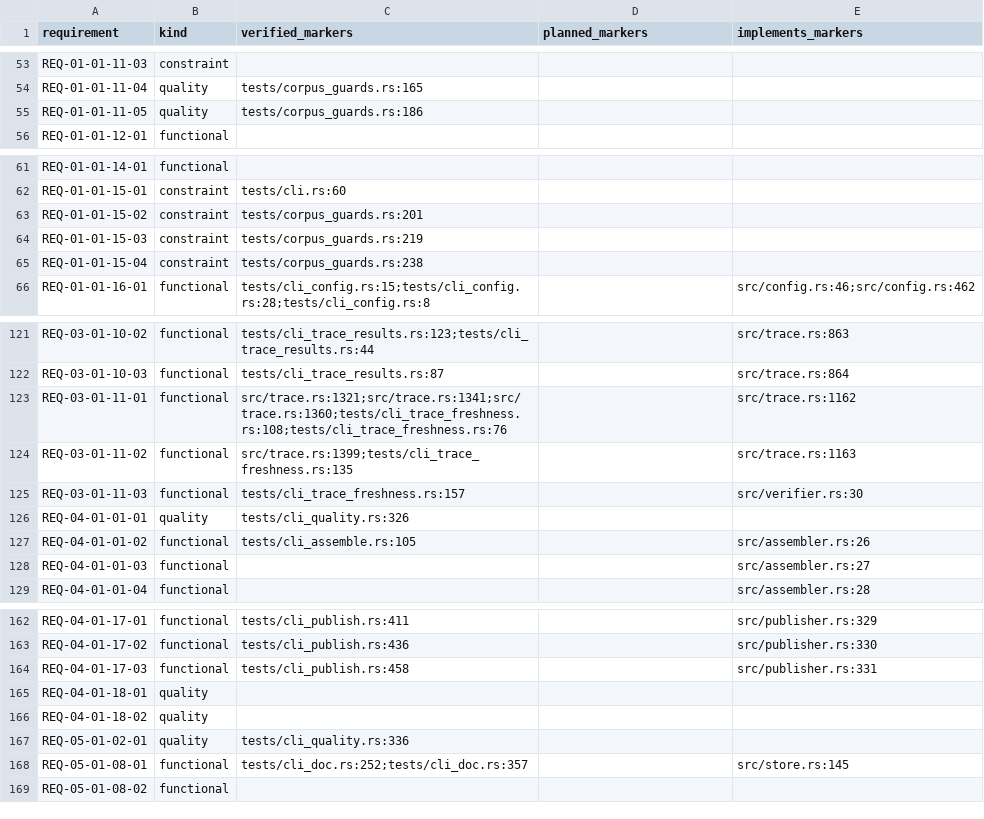
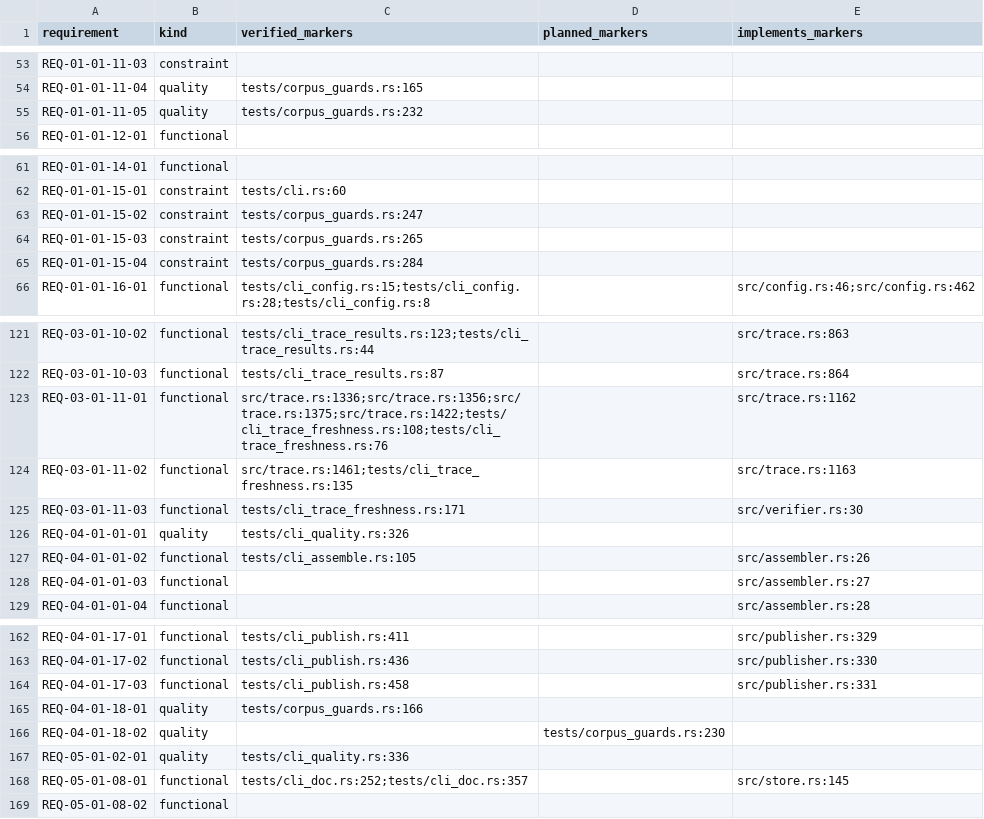
Before and after one commit to HenryCFnord/arqix, a CSV file: docs/en/reports/trace/matrix.csv, drawn as a sheet; only a part is shown, gaps mark what is left out.

```diff
--- a/docs/en/reports/trace/matrix.csv
+++ b/docs/en/reports/trace/matrix.csv
@@ -54,3 +54,3 @@ REQ-01-01-11-03,constraint,,,
 REQ-01-01-11-04,quality,tests/corpus_guards.rs:165,,
-REQ-01-01-11-05,quality,tests/corpus_guards.rs:186,,
+REQ-01-01-11-05,quality,tests/corpus_guards.rs:232,,
 REQ-01-01-12-01,functional,,,
@@ -62,5 +62,5 @@ REQ-01-01-14-01,functional,,,
 REQ-01-01-15-01,constraint,tests/cli.rs:60,,
-REQ-01-01-15-02,constraint,tests/corpus_guards.rs:201,,
-REQ-01-01-15-03,constraint,tests/corpus_guards.rs:219,,
-REQ-01-01-15-04,constraint,tests/corpus_guards.rs:238,,
+REQ-01-01-15-02,constraint,tests/corpus_guards.rs:247,,
+REQ-01-01-15-03,constraint,tests/corpus_guards.rs:265,,
+REQ-01-01-15-04,constraint,tests/corpus_guards.rs:284,,
 REQ-01-01-16-01,functional,tests/cli_config.rs:15;tests/cli_config.rs:28;tests/cli_config.rs:8,,src/config.rs:46;src/config.rs:462
@@ -122,5 +122,5 @@ REQ-03-01-10-02,functional,tests/cli_trace_results.rs:123;tests/cli_trace_result
 REQ-03-01-10-03,functional,tests/cli_trace_results.rs:87,,src/trace.rs:864
-REQ-03-01-11-01,functional,src/trace.rs:1321;src/trace.rs:1341;src/trace.rs:1360;tests/cli_trace_freshness.rs:108;tests/cli_trace_freshness.rs:76,,src/trace.rs:1162
-REQ-03-01-11-02,functional,src/trace.rs:1399;tests/cli_trace_freshness.rs:135,,src/trace.rs:1163
-REQ-03-01-11-03,functional,tests/cli_trace_freshness.rs:157,,src/verifier.rs:30
+REQ-03-01-11-01,functional,src/trace.rs:1336;src/trace.rs:1356;src/trace.rs:1375;src/trace.rs:1422;tests/cli_trace_freshness.rs:108;tests/cli_trace_freshness.rs:76,,src/trace.rs:1162
+REQ-03-01-11-02,functional,src/trace.rs:1461;tests/cli_trace_freshness.rs:135,,src/trace.rs:1163
+REQ-03-01-11-03,functional,tests/cli_trace_freshness.rs:171,,src/verifier.rs:30
 REQ-04-01-01-01,quality,tests/cli_quality.rs:326,,
@@ -164,4 +164,4 @@ REQ-04-01-17-02,functional,tests/cli_publish.rs:436,,src/publisher.rs:330
 REQ-04-01-17-03,functional,tests/cli_publish.rs:458,,src/publisher.rs:331
-REQ-04-01-18-01,quality,,,
-REQ-04-01-18-02,quality,,,
+REQ-04-01-18-01,quality,tests/corpus_guards.rs:166,,
+REQ-04-01-18-02,quality,,tests/corpus_guards.rs:230,
 REQ-05-01-02-01,quality,tests/cli_quality.rs:336,,
```
Also changed, not shown: 8 other files.
